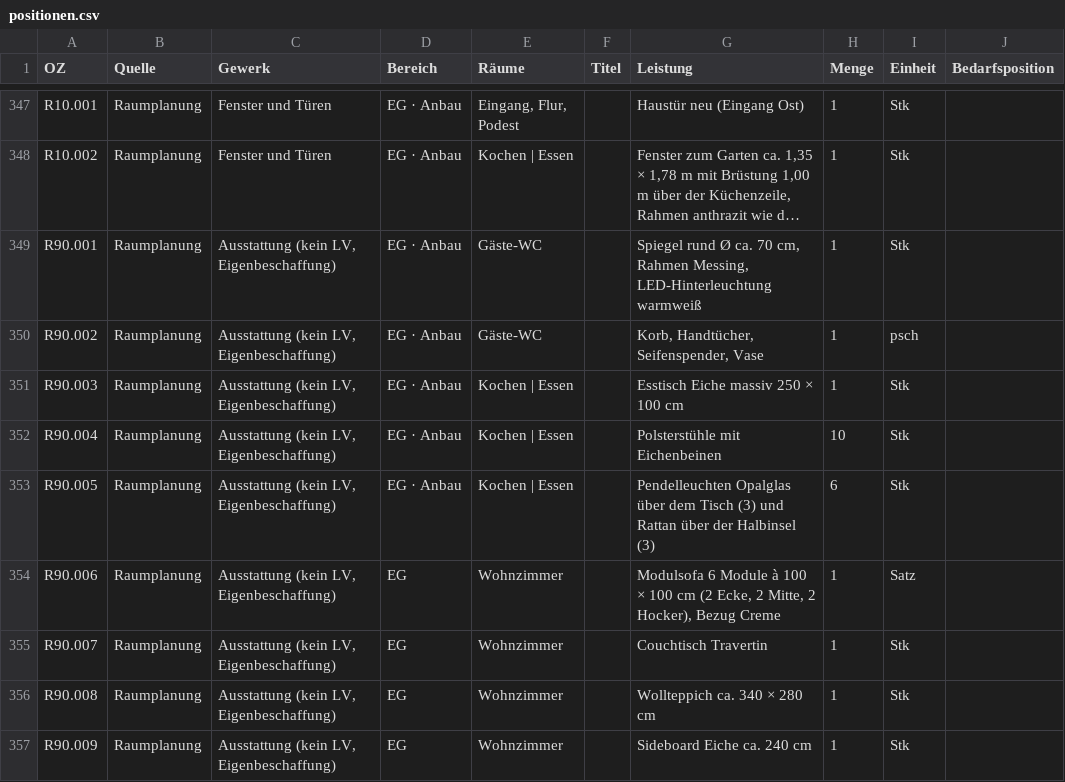
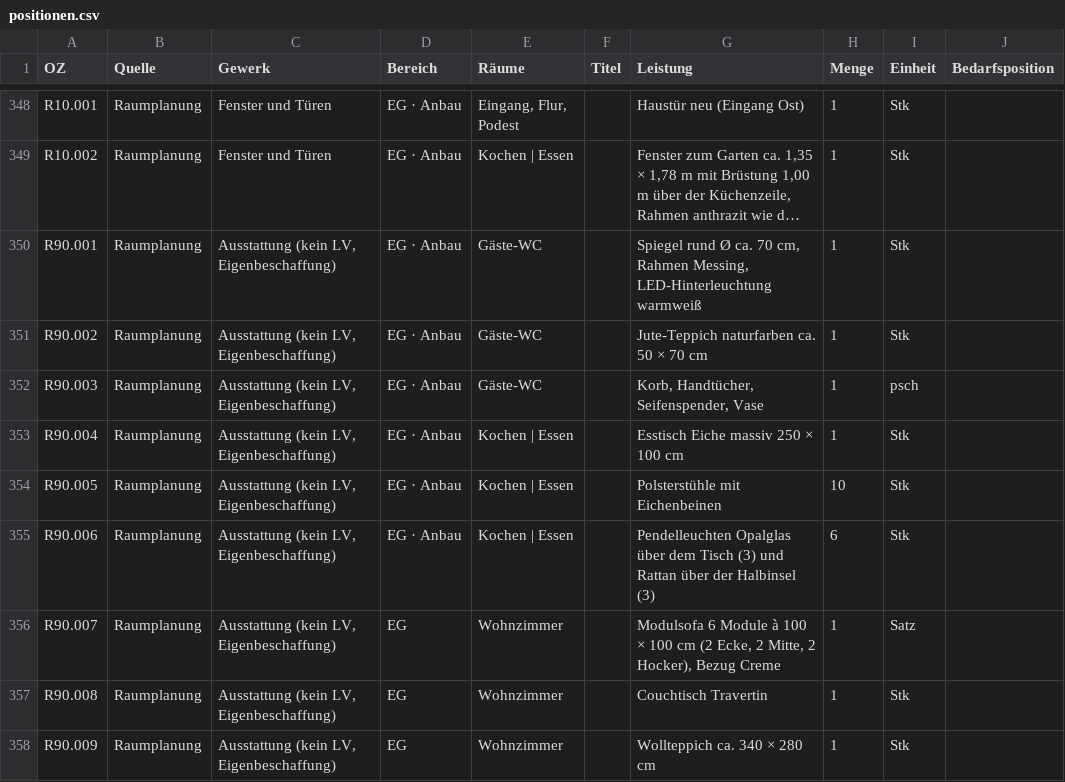
Before and after one commit to jankoenig-shk/Kleiststrasse16, a CSV file: lv/positionen.csv, drawn as a sheet; only a part is shown, gaps mark what is left out; long unchanged cells end in …; addresses are those after the commit; the diff covers the shown part only; the diff names each change by its address in the sheet, - before the commit and + after, or states it on an @@ line.

```diff
--- a/lv/positionen.csv
+++ b/lv/positionen.csv
-G351 (Leistung): Korb, Handtücher, Seifenspender, Vase
+G351 (Leistung): Jute-Teppich naturfarben ca. 50 × 70 cm
-I351 (Einheit): psch
+I351 (Einheit): Stk
-E352 (Räume): Kochen | Essen
+E352 (Räume): Gäste-WC
-G352 (Leistung): Esstisch Eiche massiv 250 × 100 cm
+G352 (Leistung): Korb, Handtücher, Seifenspender, Vase
-I352 (Einheit): Stk
+I352 (Einheit): psch
-G353 (Leistung): Polsterstühle mit Eichenbeinen
+G353 (Leistung): Esstisch Eiche massiv 250 × 100 cm
-H353 (Menge): 10
+H353 (Menge): 1
-G354 (Leistung): Pendelleuchten Opalglas über dem Tisch (3) und Rattan über der Halbinsel (3)
+G354 (Leistung): Polsterstühle mit Eichenbeinen
-H354 (Menge): 6
+H354 (Menge): 10
-D355 (Bereich): EG
+D355 (Bereich): EG · Anbau
-E355 (Räume): Wohnzimmer
+E355 (Räume): Kochen | Essen
-G355 (Leistung): Modulsofa 6 Module à 100 × 100 cm (2 Ecke, 2 Mitte, 2 Hocker), Bezug Creme
+G355 (Leistung): Pendelleuchten Opalglas über dem Tisch (3) und Rattan über der Halbinsel (3)
-H355 (Menge): 1
+H355 (Menge): 6
-I355 (Einheit): Satz
+I355 (Einheit): Stk
-G356 (Leistung): Couchtisch Travertin
+G356 (Leistung): Modulsofa 6 Module à 100 × 100 cm (2 Ecke, 2 Mitte, 2 Hocker), Bezug Creme
-I356 (Einheit): Stk
+I356 (Einheit): Satz
-G357 (Leistung): Wollteppich ca. 340 × 280 cm
+G357 (Leistung): Couchtisch Travertin
-G358 (Leistung): Sideboard Eiche ca. 240 cm
+G358 (Leistung): Wollteppich ca. 340 × 280 cm
```
Also changed, not shown: 2 added rows and 19 edited cells elsewhere in this file, 40 other files.
